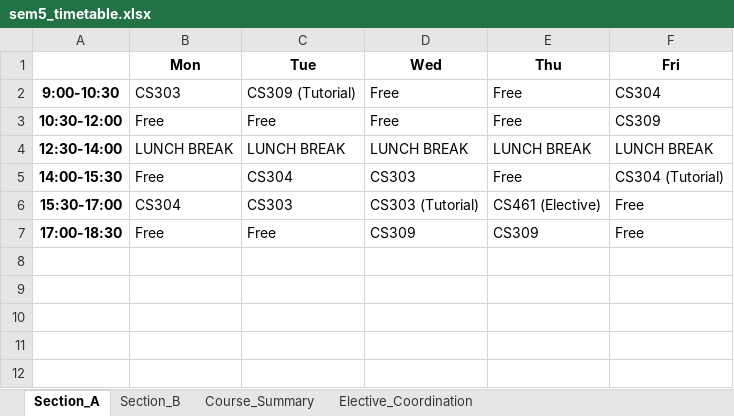
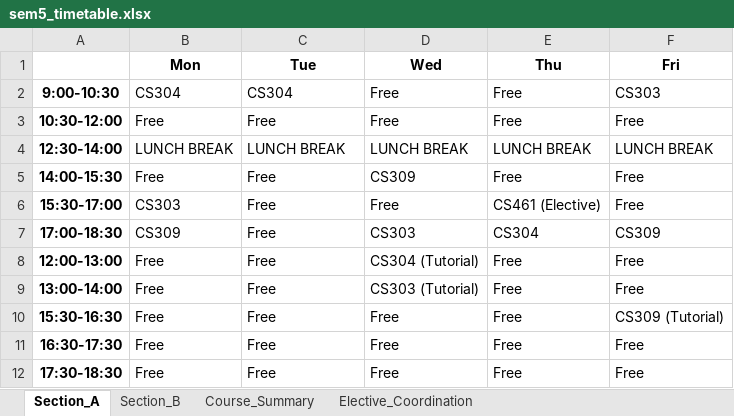
Before and after one commit to rishita7558/timetable-generator-Logic-Beyond, an Excel workbook: backend/output_timetables/sem5_timetable.xlsx, sheet Section_A, drawn as a sheet; values as stored, in another font and other column widths than the file's, no borders; the diff names each change by its address in the sheet, - before the commit and + after, or states it on an @@ line.

Commit message:
Changed duration of tutorials to 1hr

```diff
--- a/backend/output_timetables/sem5_timetable.xlsx (sheet Section_A)
+++ b/backend/output_timetables/sem5_timetable.xlsx (sheet Section_A)
-B2 (Mon): CS303
+B2 (Mon): CS304
-C2 (Tue): CS309 (Tutorial)
+C2 (Tue): CS304
-F2 (Fri): CS304
+F2 (Fri): CS303
-F3 (Fri): CS309
+F3 (Fri): Free
-C5 (Tue): CS304
+C5 (Tue): Free
-D5 (Wed): CS303
+D5 (Wed): CS309
-F5 (Fri): CS304 (Tutorial)
+F5 (Fri): Free
-B6 (Mon): CS304
+B6 (Mon): CS303
-C6 (Tue): CS303
+C6 (Tue): Free
-D6 (Wed): CS303 (Tutorial)
+D6 (Wed): Free
-B7 (Mon): Free
+B7 (Mon): CS309
-D7 (Wed): CS309
+D7 (Wed): CS303
-E7 (Thu): CS309
+E7 (Thu): CS304
-F7 (Fri): Free
+F7 (Fri): CS309
+row 8: 12:00-13:00 | Free | Free | CS304 (Tutorial) | Free | Free
+row 9: 13:00-14:00 | Free | Free | CS303 (Tutorial) | Free | Free
+row 10: 15:30-16:30 | Free | Free | Free | Free | CS309 (Tutorial)
+row 11: 16:30-17:30 | Free | Free | Free | Free | Free
+row 12: 17:30-18:30 | Free | Free | Free | Free | Free
```
Also changed, not shown: sheet Section_B, sheet Course_Summary, backend/output_timetables/sem1_timetable.xlsx, backend/output_timetables/sem3_timetable.xlsx, 9 other files.
